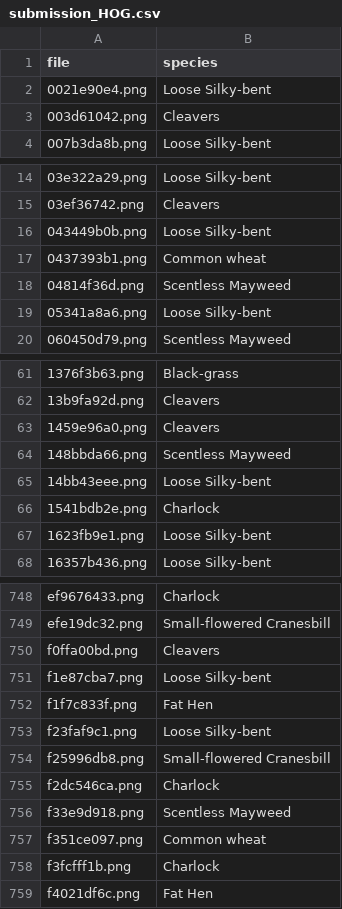
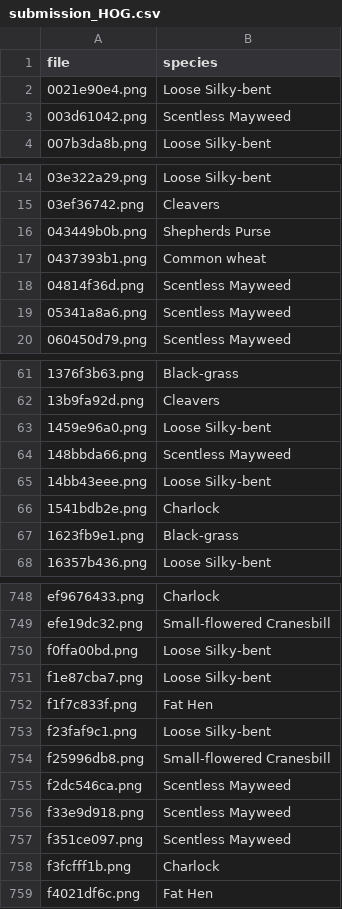
Before and after one commit to shuoenchang/CCU-Computer_Vision, a CSV file: HW1/submission_HOG.csv, drawn as a sheet; only a part is shown, gaps mark what is left out; the diff covers the shown part only.

```diff
--- a/HW1/submission_HOG.csv
+++ b/HW1/submission_HOG.csv
@@ -2,3 +2,3 @@ file,species
 0021e90e4.png,Loose Silky-bent
-003d61042.png,Cleavers
+003d61042.png,Scentless Mayweed
 007b3da8b.png,Loose Silky-bent
@@ -15,6 +15,6 @@ file,species
 03ef36742.png,Cleavers
-043449b0b.png,Loose Silky-bent
+043449b0b.png,Shepherds Purse
 0437393b1.png,Common wheat
 04814f36d.png,Scentless Mayweed
-05341a8a6.png,Loose Silky-bent
+05341a8a6.png,Scentless Mayweed
 060450d79.png,Scentless Mayweed
@@ -62,3 +62,3 @@ file,species
 13b9fa92d.png,Cleavers
-1459e96a0.png,Cleavers
+1459e96a0.png,Loose Silky-bent
 148bbda66.png,Scentless Mayweed
@@ -66,3 +66,3 @@ file,species
 1541bdb2e.png,Charlock
-1623fb9e1.png,Loose Silky-bent
+1623fb9e1.png,Black-grass
 16357b436.png,Loose Silky-bent
@@ -749,3 +749,3 @@ ef9676433.png,Charlock
 efe19dc32.png,Small-flowered Cranesbill
-f0ffa00bd.png,Cleavers
+f0ffa00bd.png,Loose Silky-bent
 f1e87cba7.png,Loose Silky-bent
@@ -754,5 +754,5 @@ f23faf9c1.png,Loose Silky-bent
 f25996db8.png,Small-flowered Cranesbill
-f2dc546ca.png,Charlock
+f2dc546ca.png,Scentless Mayweed
 f33e9d918.png,Scentless Mayweed
-f351ce097.png,Common wheat
+f351ce097.png,Scentless Mayweed
 f3fcfff1b.png,Charlock
```
Also changed, not shown: 41 edited cells elsewhere in this file, HW1/submission_LBP.csv, HW1/submission_comatrix.csv, 9 other files.
